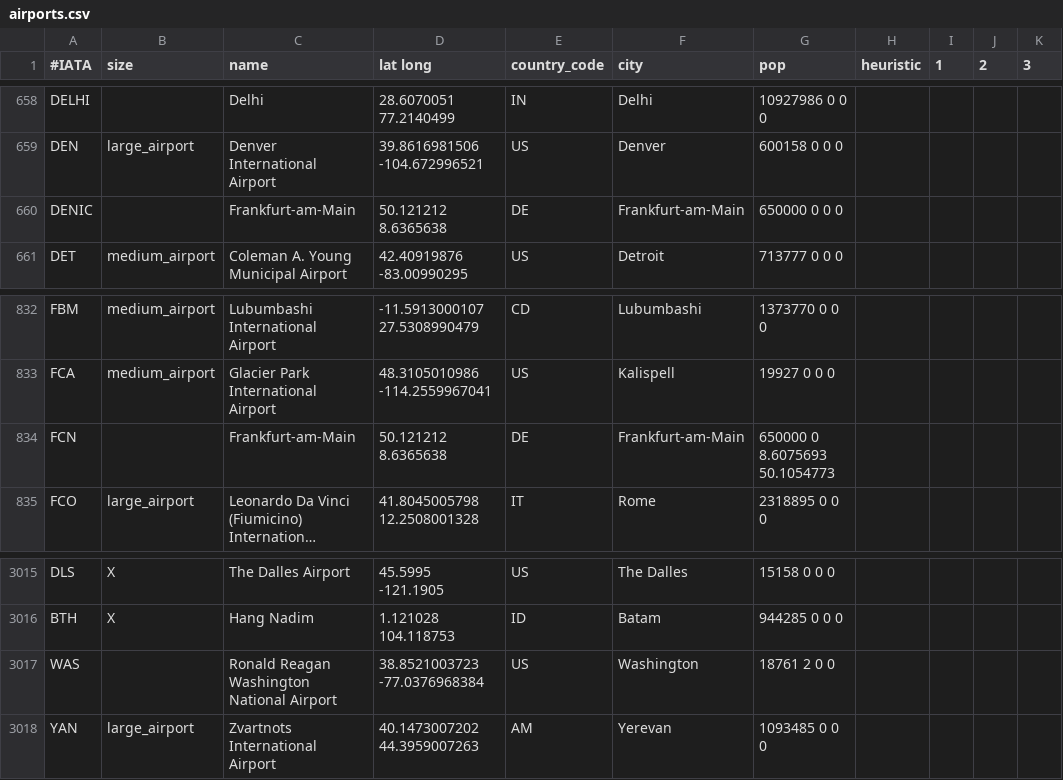
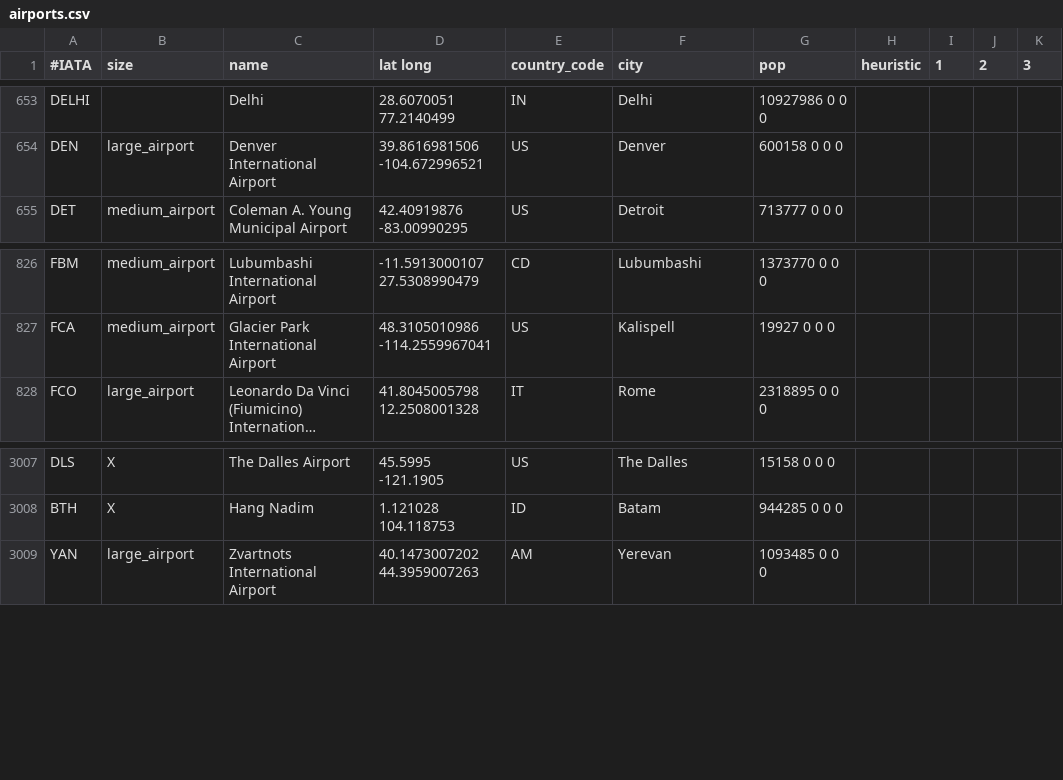
Before and after one commit to rhendriks/MiGreedy, a CSV file: datasets/airports.csv, drawn as a sheet; only a part is shown, gaps mark what is left out; long unchanged cells end in …; the diff covers the shown part only; the diff names each change by its address in the sheet, - before the commit and + after, or states it on an @@ line.

Commit message:
remove duplicate airports

```diff
--- a/datasets/airports.csv
+++ b/datasets/airports.csv
-row 660: DENIC |  | Frankfurt-am-Main | 50.121212 8.6365638 | DE | Frankfurt-am-Main | 650000 0 0 0
-row 834: FCN |  | Frankfurt-am-Main | 50.121212 8.6365638 | DE | Frankfurt-am-Main | 650000 0 8.6075693 50.1054773
-row 3017: WAS |  | Ronald Reagan Washington National Airport | 38.8521003723 -77.0376968384 | US | Washington | 18761 2 0 0
```
Also changed, not shown: 10 removed rows elsewhere in this file.
